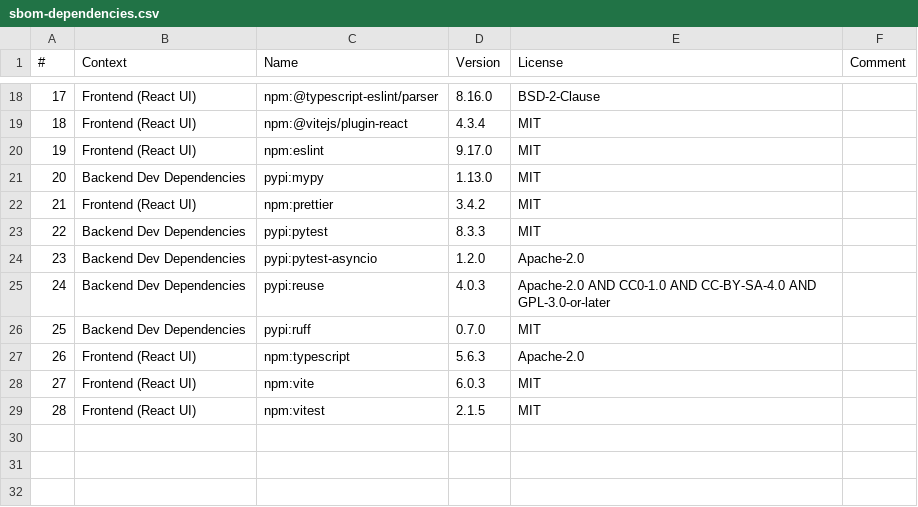
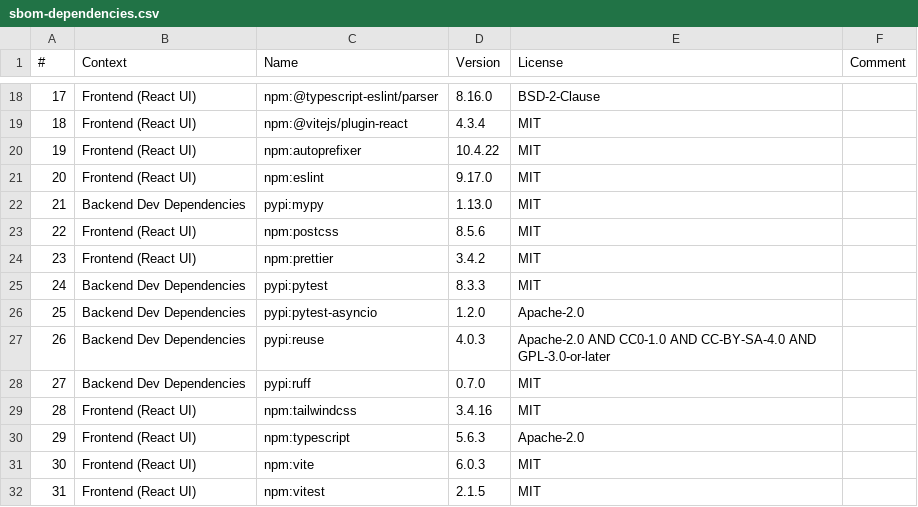
Before and after one commit to amosproj/amos2025ws04-robot-visual-perception, a CSV file: sbom-dependencies.csv, drawn as a sheet; only a part is shown, gaps mark what is left out; addresses are those after the commit; the diff names each change by its address in the sheet, - before the commit and + after, or states it on an @@ line.

Commit message:
updated package.json, package-lock.json, sbob.json and sbom-dependencies.csv with version from main to avoid CI-Pipeline fail
Signed-off-by: Paul Assenbaum <paul.assenbaum@fau.de>

```diff
--- a/sbom-dependencies.csv
+++ b/sbom-dependencies.csv
+row 20: 19 | Frontend (React UI) | npm:autoprefixer | 10.4.22 | MIT
@@ column A (#) renumbered from row 21 down @@
+row 23: 22 | Frontend (React UI) | npm:postcss | 8.5.6 | MIT
+row 29: 28 | Frontend (React UI) | npm:tailwindcss | 3.4.16 | MIT
```
Also changed, not shown: 3 other files.
